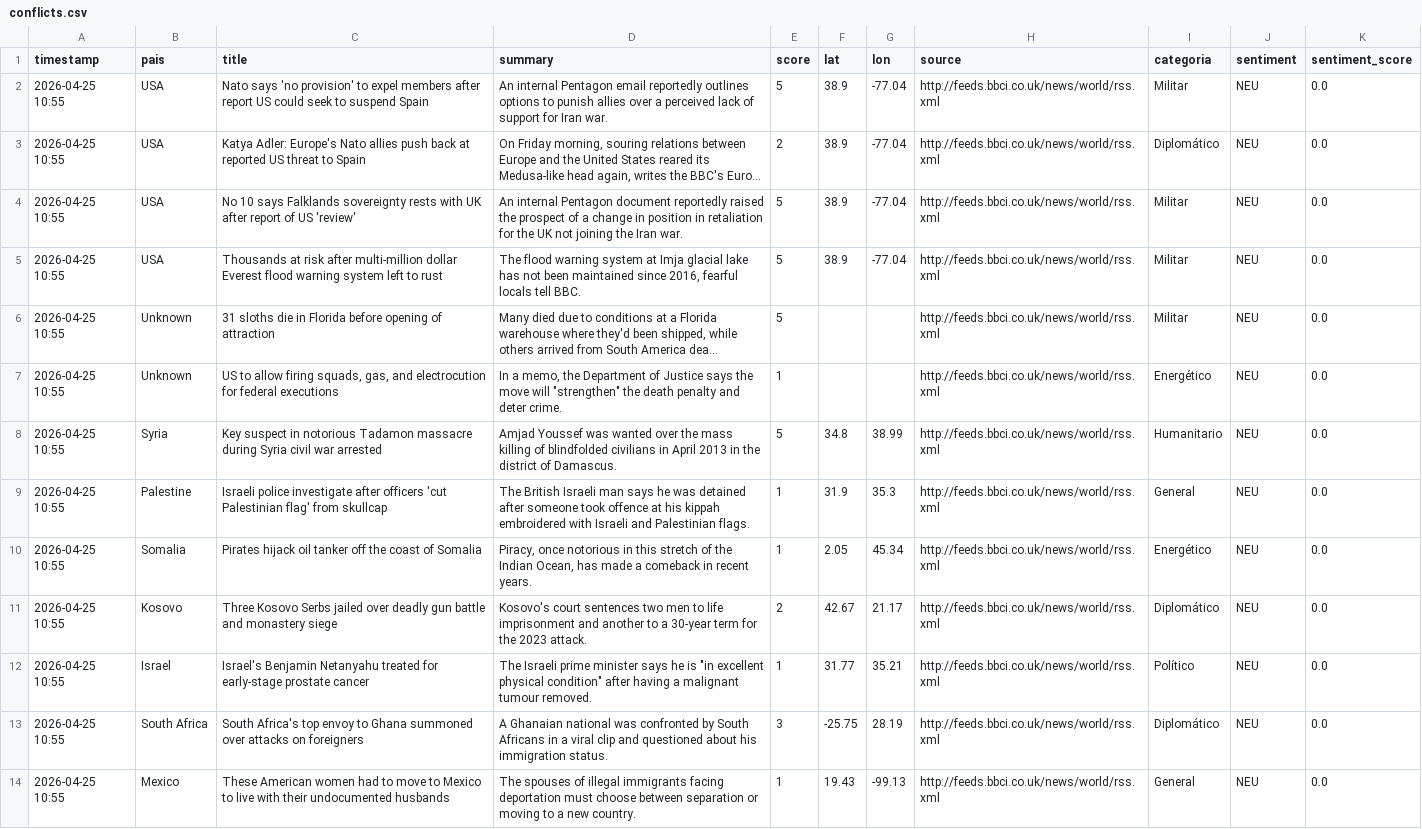
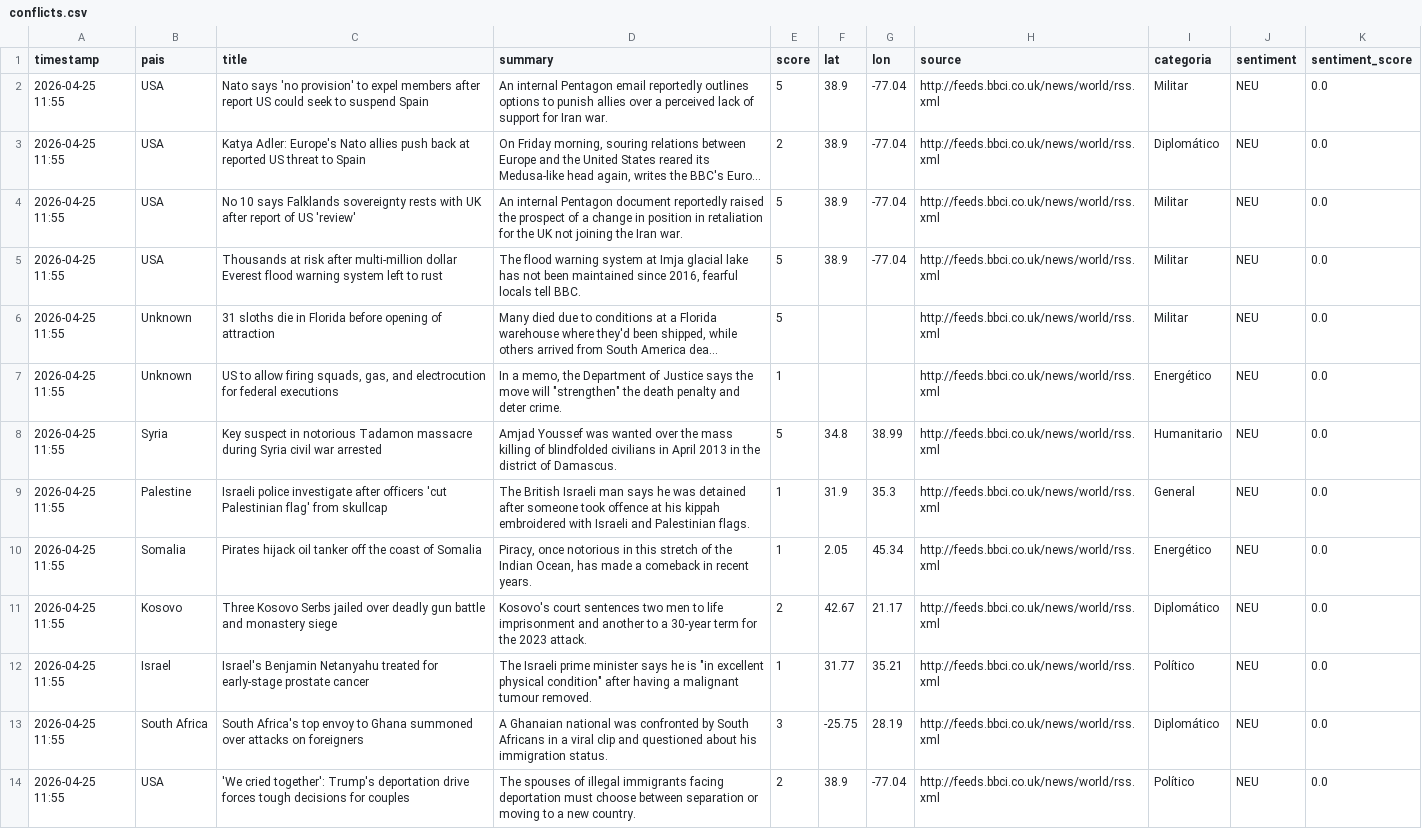
Before and after one commit to mcasrom/sieg-conflicts, a CSV file: data/processed/conflicts.csv, drawn as a sheet; only a part is shown; long unchanged cells end in …; removed rows and columns are numbered as before the commit, all else as after; the diff covers the shown part only; the diff names each change by its address in the sheet, - before the commit and + after, or states it on an @@ line.

Commit message:
pipeline: datos 2026-04-25 11:55

```diff
--- a/data/processed/conflicts.csv
+++ b/data/processed/conflicts.csv
-A2:A13 (timestamp): 2026-04-25 10:55
+A2:A13 (timestamp): 2026-04-25 11:55
-row 14: 2026-04-25 10:55 | Mexico | These American women had to move to Mexico to live with their undocumented husbands | The spouses of illegal immigrants facing deportation must choose between separation or moving to a new country. | 1 | 19.43 | -99.13 | http://feeds.bbci.co.uk/news/world/rss.xml | General | NEU | 0.0
+row 14: 2026-04-25 11:55 | USA | 'We cried together': Trump's deportation drive forces tough decisions for couples | The spouses of illegal immigrants facing deportation must choose between separation or moving to a new country. | 2 | 38.9 | -77.04 | http://feeds.bbci.co.uk/news/world/rss.xml | Político | NEU | 0.0
```
Also changed, not shown: 5 added rows, 3 removed rows and 44 edited cells elsewhere in this file.
